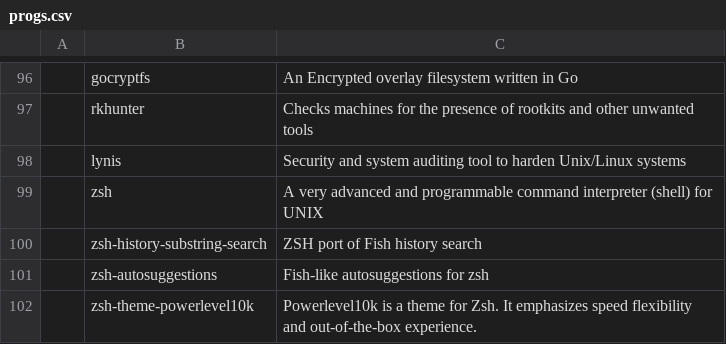
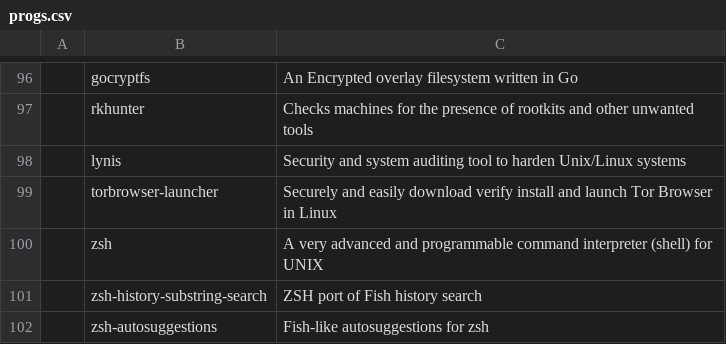
Before and after one commit to NicholasasaurusRex/CABS, a CSV file: progs.csv, drawn as a sheet; only a part is shown, gaps mark what is left out; the shorter side is filled out with more unchanged rows; the diff names each change by its address in the sheet, - before the commit and + after, or states it on an @@ line.

Commit message:
Added program

```diff
--- a/progs.csv
+++ b/progs.csv
+row 99:  | torbrowser-launcher | Securely and easily download verify install and launch Tor Browser in Linux
```
